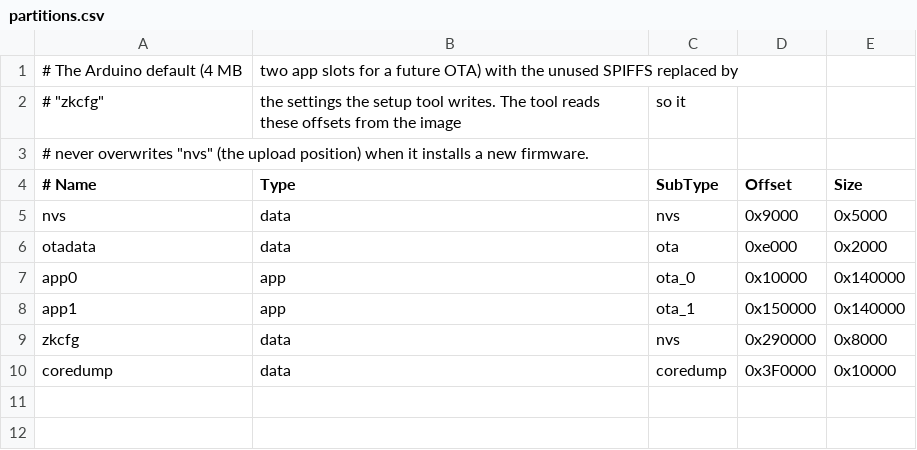
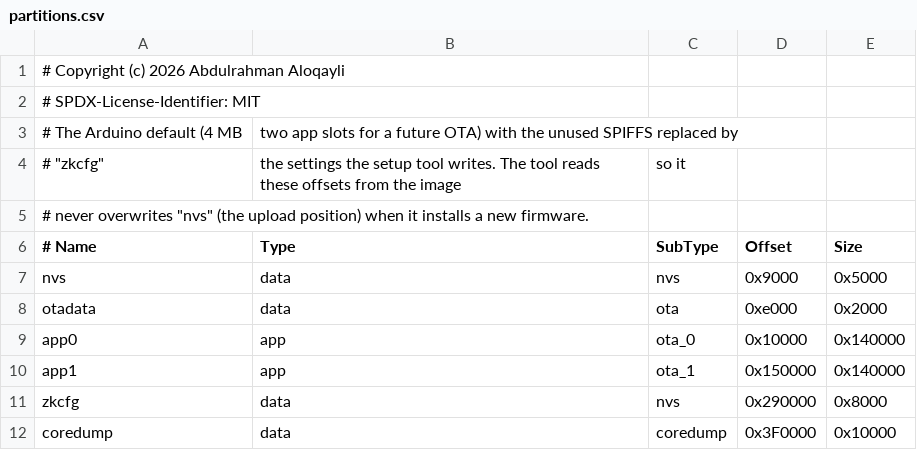
Before and after one commit to t1nk333r/zk_push, a CSV file: deploy/esp32/firmware/partitions.csv, drawn as a sheet.

```diff
--- a/deploy/esp32/firmware/partitions.csv
+++ b/deploy/esp32/firmware/partitions.csv
@@ -1 +1,3 @@
+# Copyright (c) 2026 Abdulrahman Aloqayli
+# SPDX-License-Identifier: MIT
 # The Arduino default (4 MB, two app slots for a future OTA) with the unused SPIFFS replaced by
```
Also changed, not shown: 8 other files.
